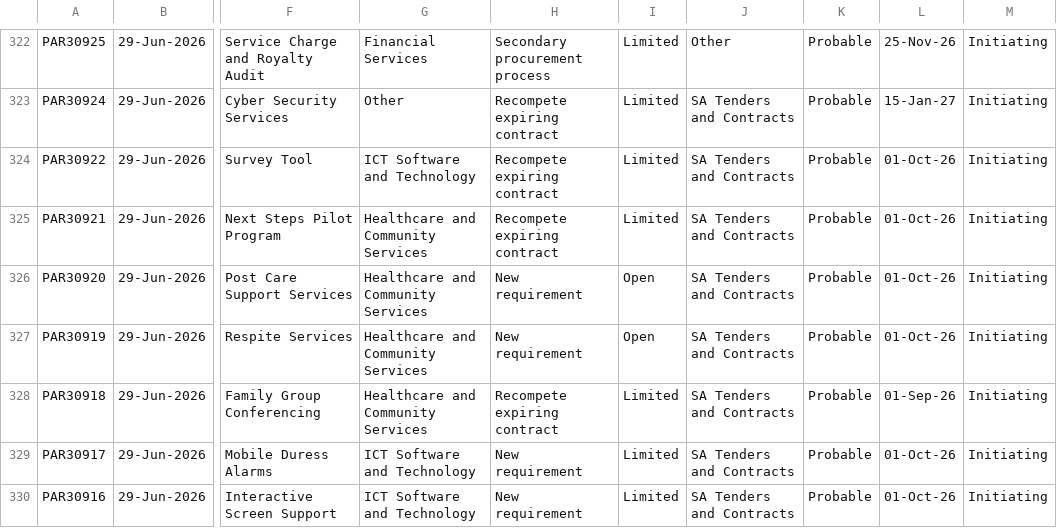
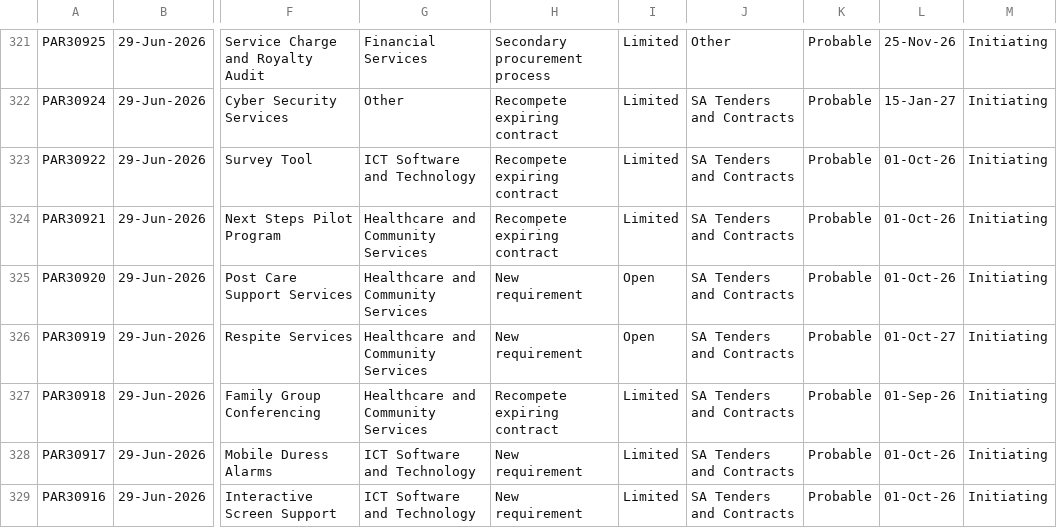
Before and after one commit to J-Lich/__temp_panel_output, a CSV file: vendor_panel.csv, drawn as a sheet; only a part is shown, gaps mark what is left out; addresses are those after the commit; the diff covers the shown part only; the diff names each change by its address in the sheet, - before the commit and + after, or states it on an @@ line.

```diff
--- a/vendor_panel.csv
+++ b/vendor_panel.csv
-L326: 01-Oct-26
+L326: 01-Oct-27
```
Also changed, not shown: 4 added rows, 4 removed rows and 7 edited cells elsewhere in this file, 1 other file.
